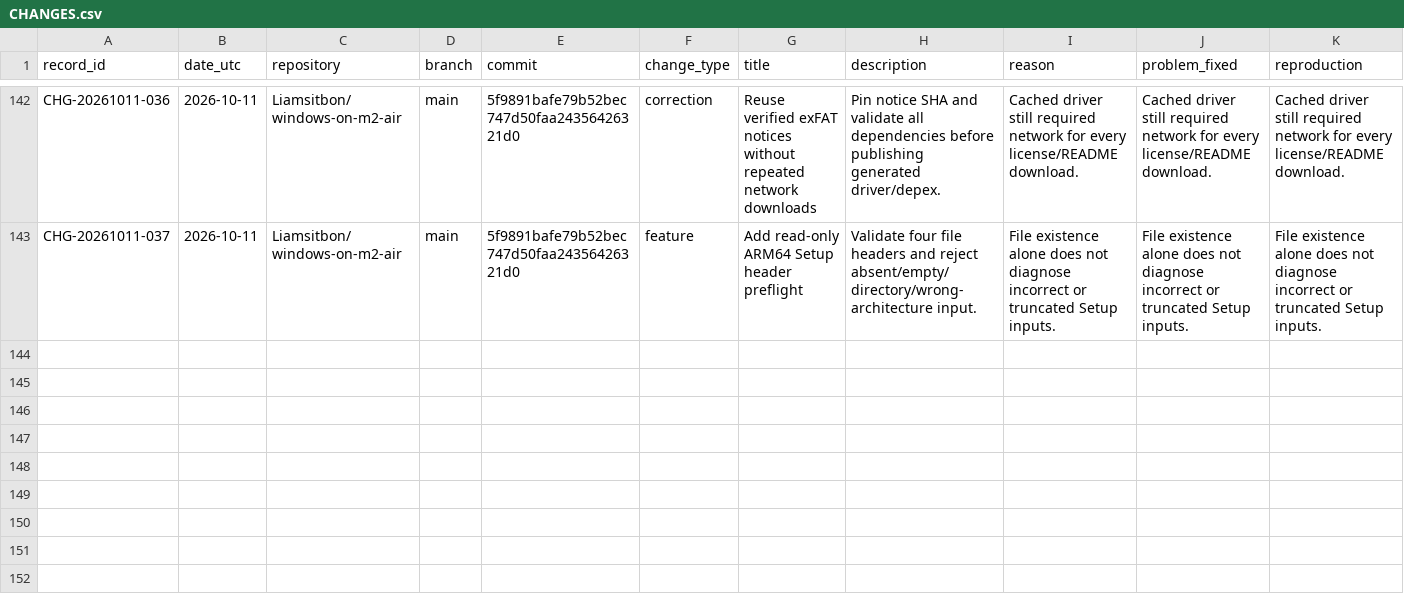
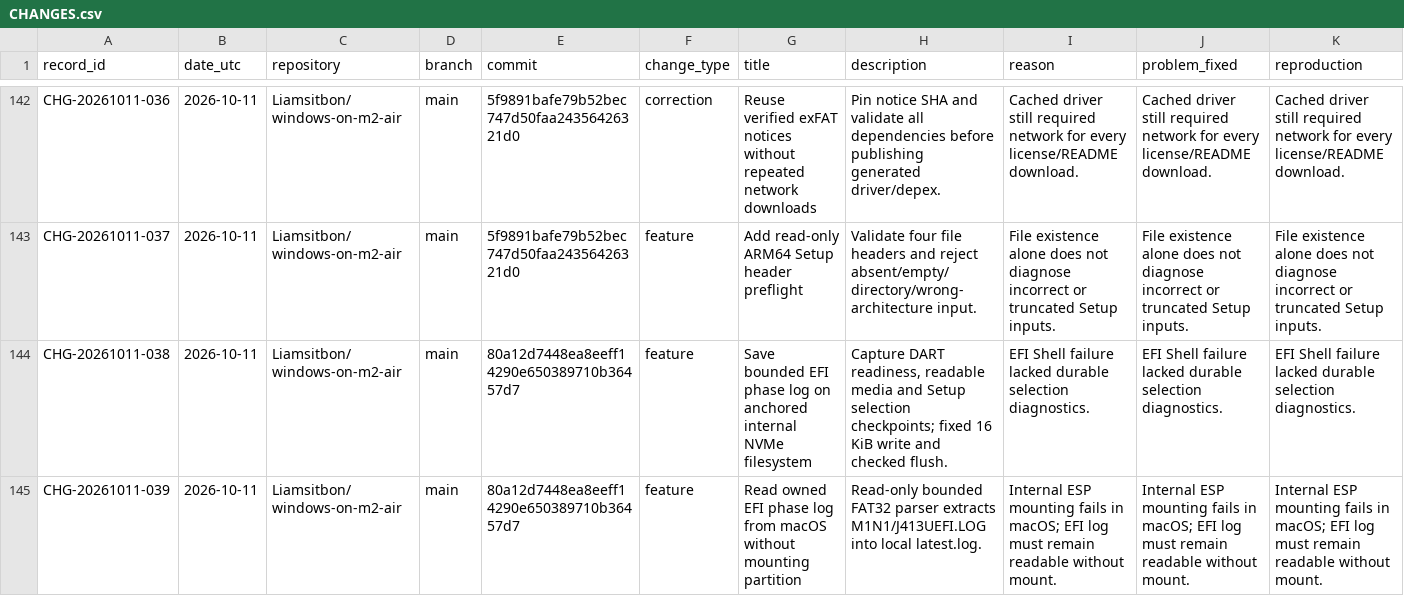
Before and after one commit to Liamsitbon/windows-on-m2-air, a CSV file: investigation/CHANGES.csv, drawn as a sheet; only a part is shown, gaps mark what is left out; rows hold the shown columns only; the diff names each change by its address in the sheet, - before the commit and + after, or states it on an @@ line.

Commit message:
Record EFI phase log build and read-only extraction verification

```diff
--- a/investigation/CHANGES.csv
+++ b/investigation/CHANGES.csv
+row 144: CHG-20261011-038 | 2026-10-11 | Liamsitbon/windows-on-m2-air | main | 80a12d7448ea8eeff14290e650389710b36457d7 | feature | Save bounded EFI phase log on anchored internal NVMe filesystem | Capture DART readiness, readable media and Setup selection checkpoints; fixed 16 KiB write and checked flush. | EFI Shell failure lacked durable selection diagnostics. | EFI Shell failure lacked durable selection diagnostics. | EFI Shell failure lacked durable selection diagnostics.
+row 145: CHG-20261011-039 | 2026-10-11 | Liamsitbon/windows-on-m2-air | main | 80a12d7448ea8eeff14290e650389710b36457d7 | feature | Read owned EFI phase log from macOS without mounting partition | Read-only bounded FAT32 parser extracts M1N1/J413UEFI.LOG into local latest.log. | Internal ESP mounting fails in macOS; EFI log must remain readable without mount. | Internal ESP mounting fails in macOS; EFI log must remain readable without mount. | Internal ESP mounting fails in macOS; EFI log must remain readable without mount.
```
Also changed, not shown: 1 other file.
